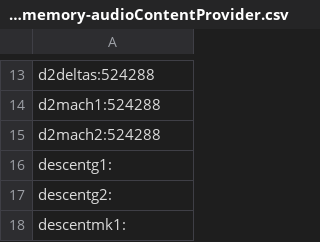
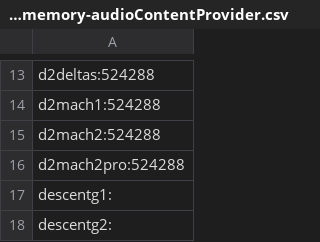
Before and after one commit to flocsy/garmin-dev-tools, a CSV file: csv/device2memory-audioContentProvider.csv, drawn as a sheet; only a part is shown, gaps mark what is left out; the shorter side is filled out with more unchanged rows; the diff names each change by its address in the sheet, - before the commit and + after, or states it on an @@ line.

```diff
--- a/csv/device2memory-audioContentProvider.csv
+++ b/csv/device2memory-audioContentProvider.csv
+row 16: d2mach2pro:524288
```
Also changed, not shown: csv/device2all-versions.csv, csv/device2memory-datafield.csv, 17 other files.
